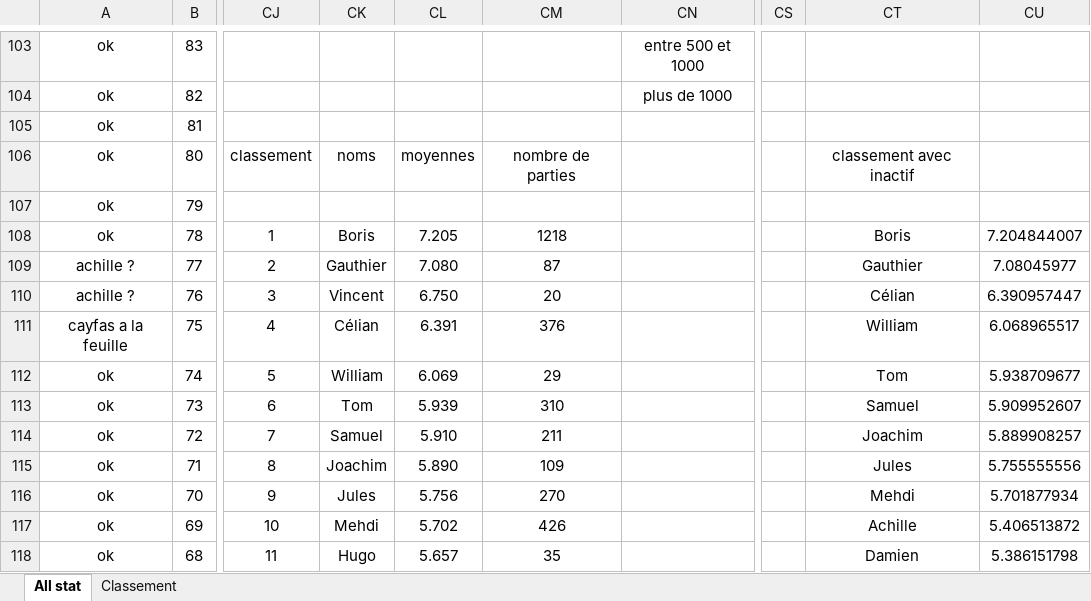
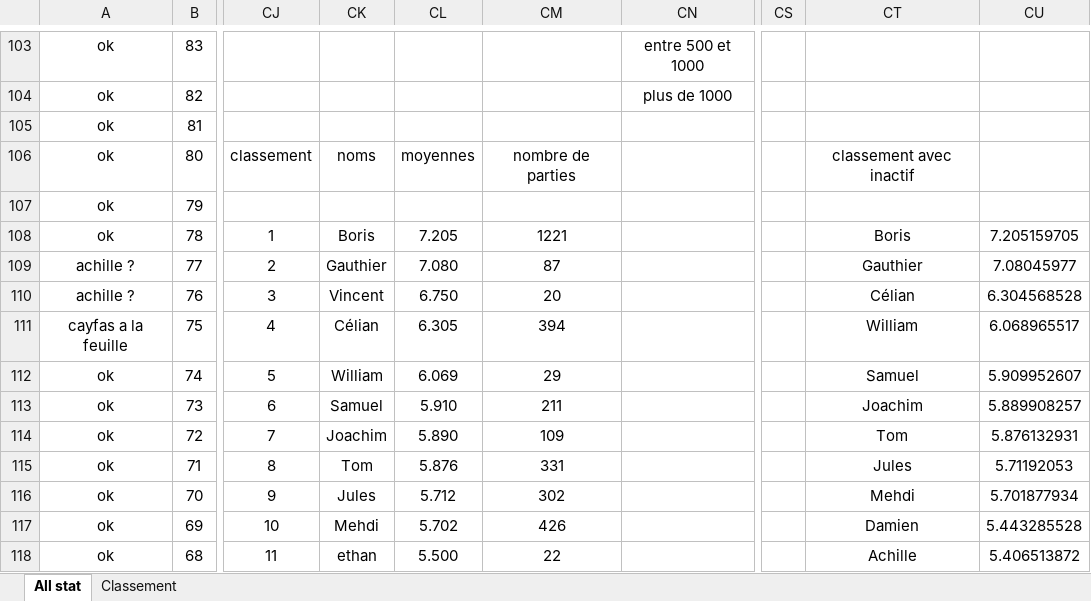
Before and after one commit to boris500/podium-quiz, an Excel workbook: classement_whist_2023_2025.xlsx, sheet All stat, drawn as a sheet; only a part is shown, gaps mark what is left out; values as stored, in another font and other column widths than the file's, no borders; conditional formats not drawn; the diff covers the shown part only; the diff names each change by its address in the sheet, - before the commit and + after, or states it on an @@ line.

```diff
--- a/classement_whist_2023_2025.xlsx (sheet All stat)
+++ b/classement_whist_2023_2025.xlsx (sheet All stat)
-CM108: 1218
+CM108: 1221
-CU108: 7.204844007
+CU108: 7.205159705
-CU110: 6.390957447
+CU110: 6.304568528
-CL111: 6.391
+CL111: 6.305
-CM111: 376
+CM111: 394
-CT112: Tom
+CT112: Samuel
-CU112: 5.938709677
+CU112: 5.909952607
-CK113: Tom
+CK113: Samuel
-CL113: 5.939
+CL113: 5.910
-CM113: 310
+CM113: 211
-CT113: Samuel
+CT113: Joachim
-CU113: 5.909952607
+CU113: 5.889908257
-CK114: Samuel
+CK114: Joachim
-CL114: 5.910
+CL114: 5.890
-CM114: 211
+CM114: 109
-CT114: Joachim
+CT114: Tom
-CU114: 5.889908257
+CU114: 5.876132931
-CK115: Joachim
+CK115: Tom
-CL115: 5.890
+CL115: 5.876
-CM115: 109
+CM115: 331
-CU115: 5.755555556
+CU115: 5.71192053
-CL116: 5.756
+CL116: 5.712
-CM116: 270
+CM116: 302
-CT117: Achille
+CT117: Damien
-CU117: 5.406513872
+CU117: 5.443285528
-CK118: Hugo
+CK118: ethan
-CL118: 5.657
+CL118: 5.500
-CM118: 35
+CM118: 22
-CT118: Damien
+CT118: Achille
-CU118: 5.386151798
+CU118: 5.406513872
```
Also changed, not shown: 255 edited cells elsewhere in this sheet, sheet Classement.
